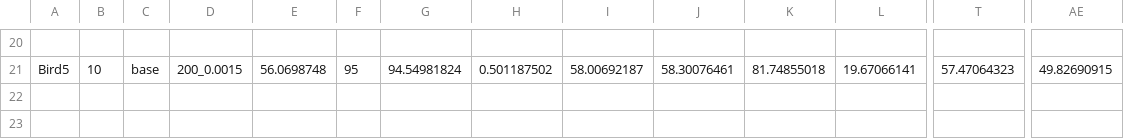
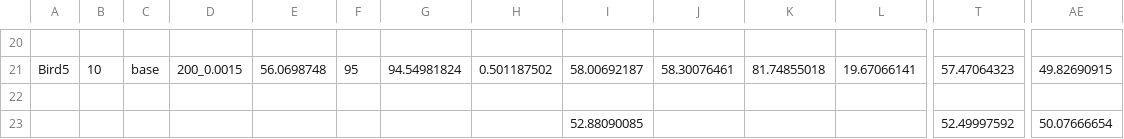
Before and after one commit to talkad/odin, a CSV file: code/Bird5.csv, drawn as a sheet; only a part is shown, gaps mark what is left out; rows hold the shown columns only; the diff names each change by its address in the sheet, - before the commit and + after, or states it on an @@ line.

```diff
--- a/code/Bird5.csv
+++ b/code/Bird5.csv
+row 22: (empty)
+row 23:  |  |  |  |  |  |  |  | 52.88090085 |  |  |  | 52.49997592 | 50.07666654
```
Also changed, not shown: code/Bird10.csv, code/Bird3.csv, 17 other files.
